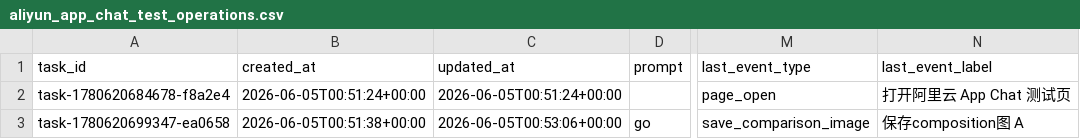
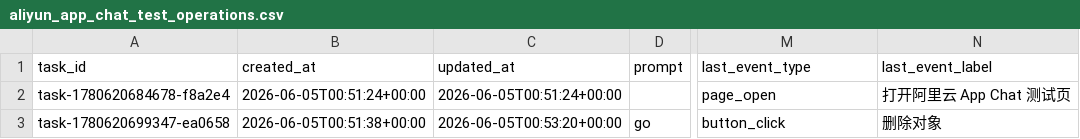
Before and after one commit to yangyanghu719-pixel/color-agent-plugins, a CSV file: backend_data_storage/后台数据表格/aliyun_app_chat_test_operations.csv, drawn as a sheet; only a part is shown, gaps mark what is left out; the diff names each change by its address in the sheet, - before the commit and + after, or states it on an @@ line.

Commit message:
Update Aliyun app operation CSV after button_click for task-1780620699347-ea0658

```diff
--- a/backend_data_storage/后台数据表格/aliyun_app_chat_test_operations.csv
+++ b/backend_data_storage/后台数据表格/aliyun_app_chat_test_operations.csv
-C3 (updated_at): 2026-06-05T00:53:06+00:00
+C3 (updated_at): 2026-06-05T00:53:20+00:00
-M3 (last_event_type): save_comparison_image
+M3 (last_event_type): button_click
-N3 (last_event_label): 保存composition图 A
+N3 (last_event_label): 删除对象
```
